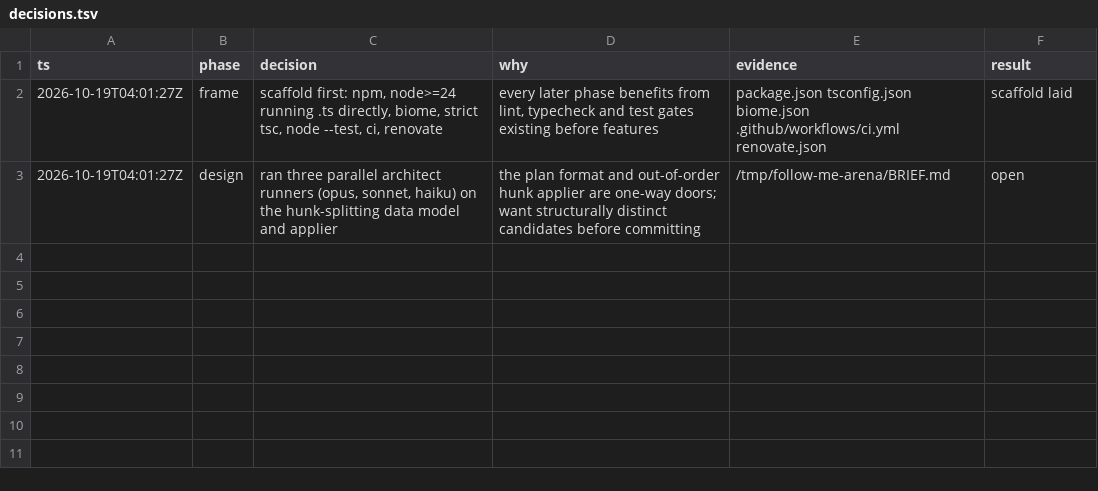
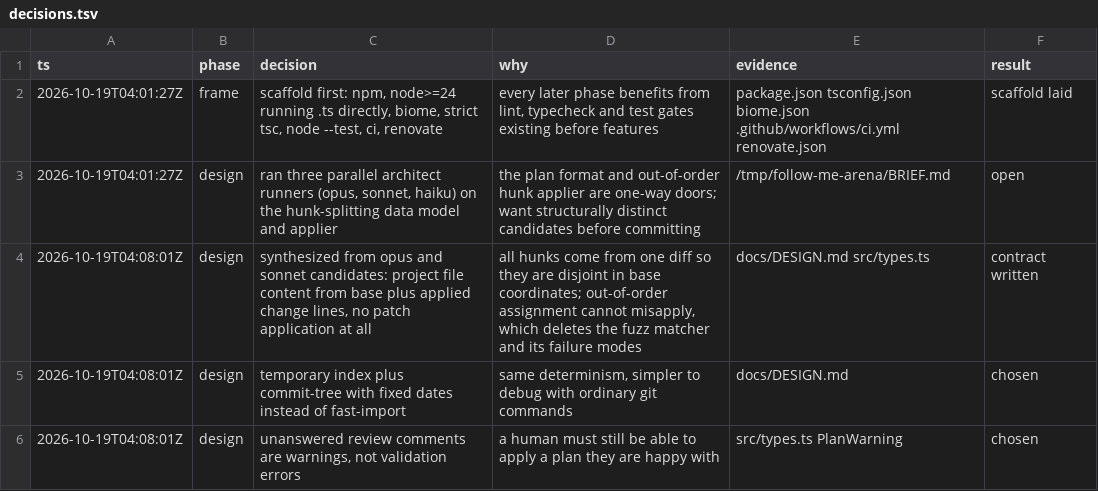
Before and after one commit to phanshiyu/follow-me, a TSV file: docs/decisions.tsv, drawn as a sheet; the diff names each change by its address in the sheet, - before the commit and + after, or states it on an @@ line.

```diff
--- a/docs/decisions.tsv
+++ b/docs/decisions.tsv
+row 4: 2026-10-19T04:08:01Z | design | synthesized from opus and sonnet candidates: project file content from base plus applied change lines, no patch application at all | all hunks come from one diff so they are disjoint in base coordinates; out-of-order assignment cannot misapply, which deletes the fuzz matcher and its failure modes | docs/DESIGN.md src/types.ts | contract written
+row 5: 2026-10-19T04:08:01Z | design | temporary index plus commit-tree with fixed dates instead of fast-import | same determinism, simpler to debug with ordinary git commands | docs/DESIGN.md | chosen
+row 6: 2026-10-19T04:08:01Z | design | unanswered review comments are warnings, not validation errors | a human must still be able to apply a plan they are happy with | src/types.ts PlanWarning | chosen
```
Also changed, not shown: 2 other files.
